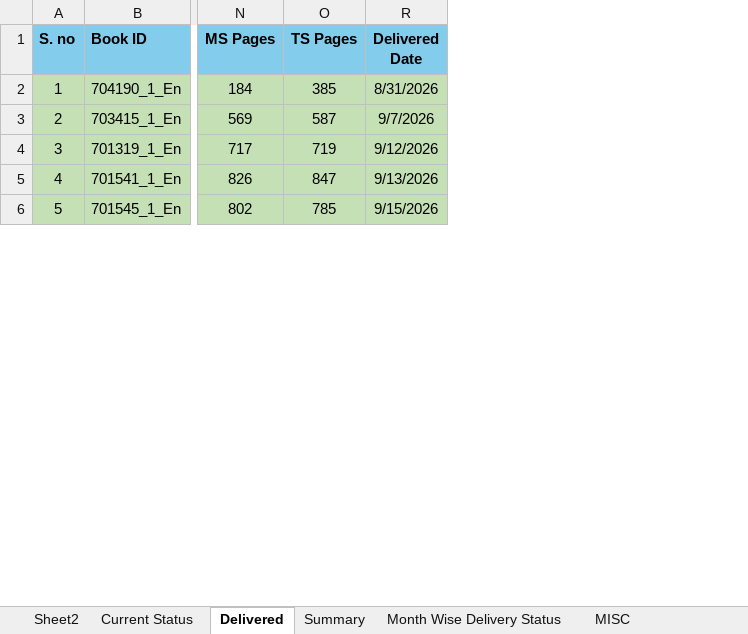
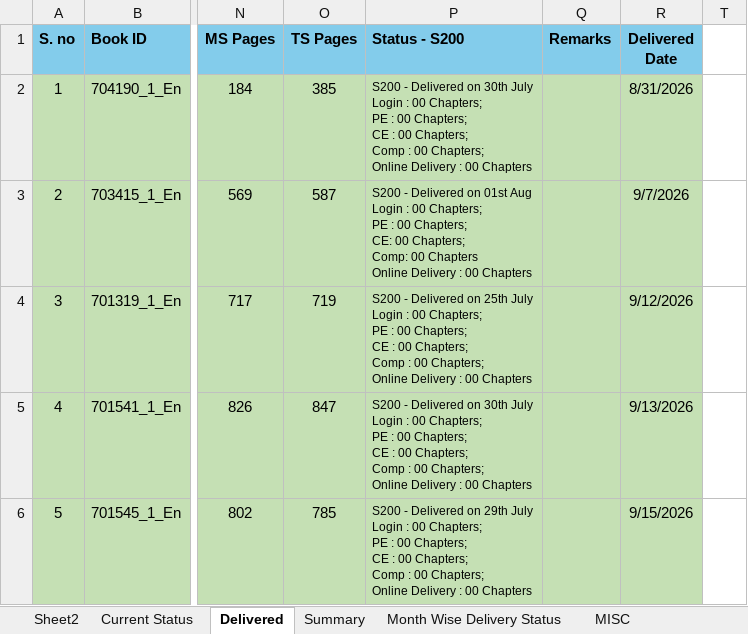
Before and after one commit to Gullu-puda/sn-dashboard, an Excel workbook: Status.xlsx, sheet Delivered, drawn as a sheet; only a part is shown, gaps mark what is left out; values as stored, in another font and other column widths than the file's, no borders; table styles not drawn; ↵ is a line break in a cell; the diff covers the shown part only; the diff names each change by its address in the sheet, - before the commit and + after, or states it on an @@ line.

Commit message:
Update Status.xlsx

```diff
--- a/Status.xlsx (sheet Delivered)
+++ b/Status.xlsx (sheet Delivered)
@@ column P (Status - S200) unhidden, rows 2-6: S200 - Delivered on 30th July ↵ Login : 00 Chapters; ↵ PE : 00 Chapters; ↵ CE : 00 Chapters; ↵ Comp : 00 Chapters; ↵ Online Delivery : 00 Chapters | S200 - Delivered on 01st Aug ↵ Login : 00 Chapters; ↵ PE : 00 Chapters; ↵ CE: 00 Chapters; ↵ Comp: 00 Chapters ↵ Online Delivery : 00 Chapters | S200 - Delivered on 25th July ↵ Login : 00 Chapters; ↵ PE : 00 Chapters; ↵ CE : 00 Chapters; ↵ Comp : 00 Chapters; ↵ Online Delivery : 00 Chapters | S200 - Delivered on 30th July ↵ Login : 00 Chapters; ↵ PE : 00 Chapters; ↵ CE : 00 Chapters; ↵ Comp : 00 Chapters; ↵ Online Delivery : 00 Chapters | S200 - Delivered on 29th July ↵ Login : 00 Chapters; ↵ PE : 00 Chapters; ↵ CE : 00 Chapters; ↵ Comp : 00 Chapters; ↵ Online Delivery : 00 Chapters @@
@@ column Q (Remarks) unhidden, empty @@
+column T, empty
```
Also changed, not shown: 1 added row elsewhere in this sheet, sheet MISC, sheet Current Status, sheet Summary, sheet Month Wise Delivery Status, formulas that keep their value, hidden cells.
